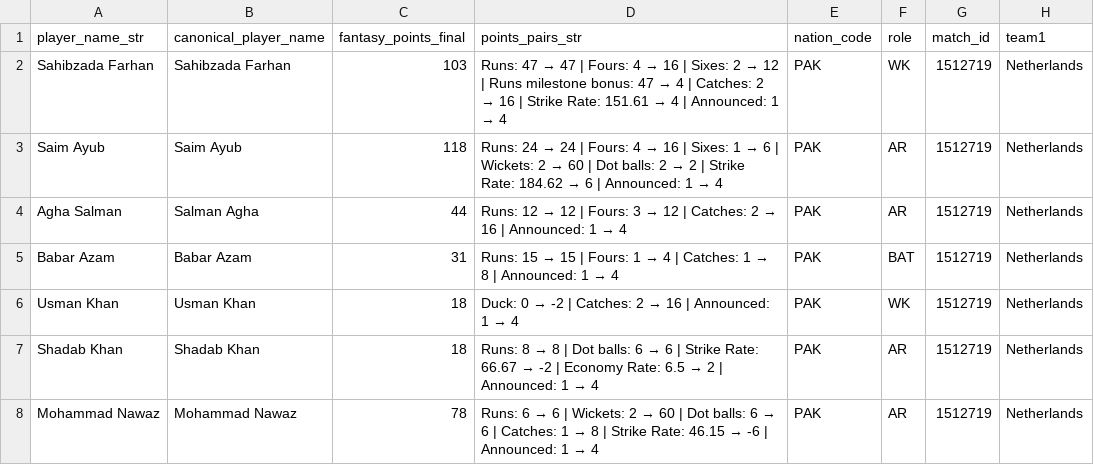
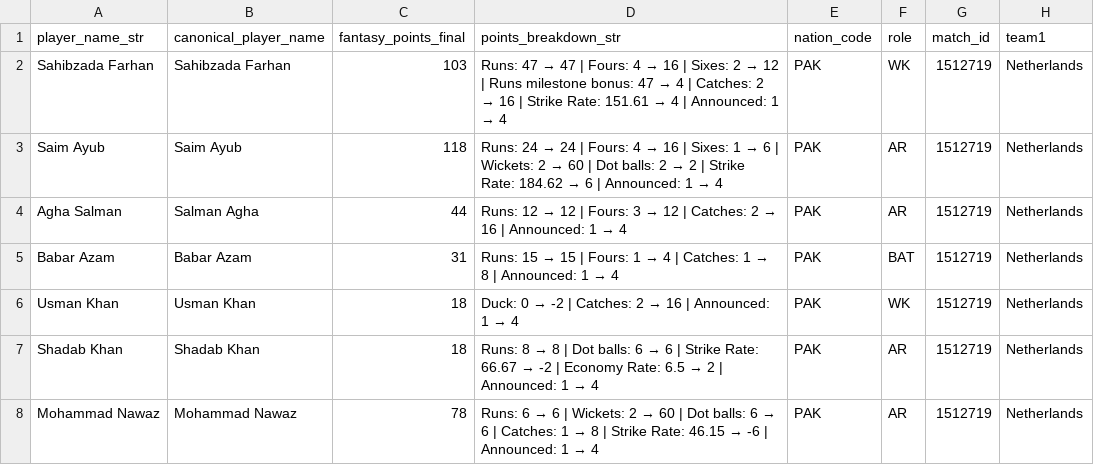
Before and after one commit to Ganapathy-K/t20-wc-2026-fantasy, a CSV file: icc_mens_t20wc_2026_9teams_match_points_batch.csv, drawn as a sheet; only a part is shown; the diff names each change by its address in the sheet, - before the commit and + after, or states it on an @@ line.

Commit message:
Production cleanup: type hints, logging, named constants, column rename, main guards

```diff
--- a/icc_mens_t20wc_2026_9teams_match_points_batch.csv
+++ b/icc_mens_t20wc_2026_9teams_match_points_batch.csv
-D1: points_pairs_str
+D1: points_breakdown_str
```
Also changed, not shown: participants_match_df.csv, 9 other files.
